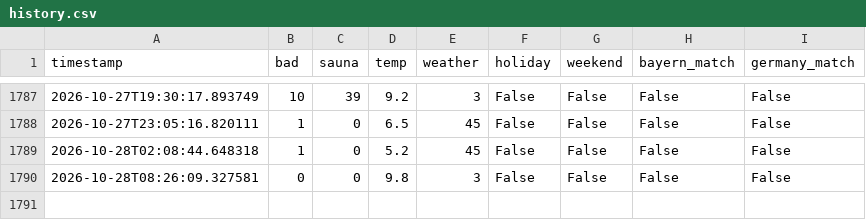
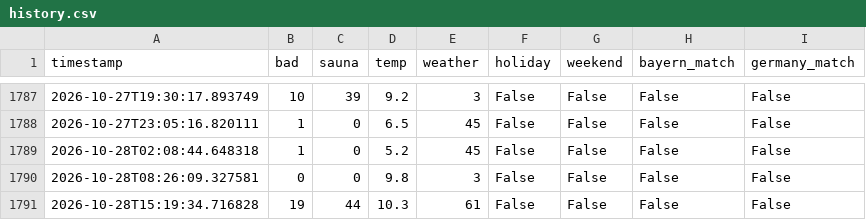
Before and after one commit to kilianmannl-cloud/therme-tracker, a CSV file: docs/history.csv, drawn as a sheet; only a part is shown, gaps mark what is left out.

```diff
--- a/docs/history.csv
+++ b/docs/history.csv
@@ -1790 +1790,2 @@ timestamp,bad,sauna,temp,weather,holiday,weekend,bayern_match,germany_match
 2026-10-28T08:26:09.327581,0,0,9.8,3,False,False,False,False
+2026-10-28T15:19:34.716828,19,44,10.3,61,False,False,False,False
```
Also changed, not shown: data/history.csv, 1 other file.
